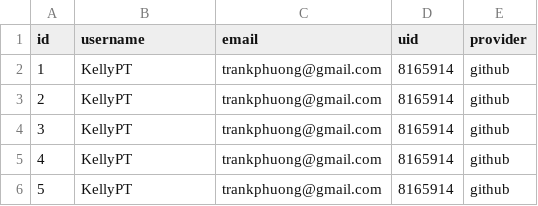
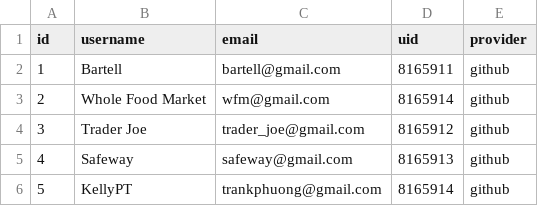
Before and after one commit to KellyPT/betsy, a CSV file: seed_csvs/merchant.csv, drawn as a sheet.

Commit message:
Modified Merchant.csv. Modified the controller filter in Products Controller.

```diff
--- a/seed_csvs/merchant.csv
+++ b/seed_csvs/merchant.csv
@@ -1,6 +1,6 @@
 id,username,email,uid,provider
-1,"KellyPT","trankphuong@gmail.com",8165914,"github"
-2,"KellyPT","trankphuong@gmail.com",8165914,"github"
-3,"KellyPT","trankphuong@gmail.com",8165914,"github"
-4,"KellyPT","trankphuong@gmail.com",8165914,"github"
+1,"Bartell","bartell@gmail.com",8165911,"github"
+2,"Whole Food Market","wfm@gmail.com",8165914,"github"
+3,"Trader Joe","trader_joe@gmail.com",8165912,"github"
+4,"Safeway","safeway@gmail.com",8165913,"github"
 5,"KellyPT","trankphuong@gmail.com",8165914,"github"
```
Also changed, not shown: 1 other file.
